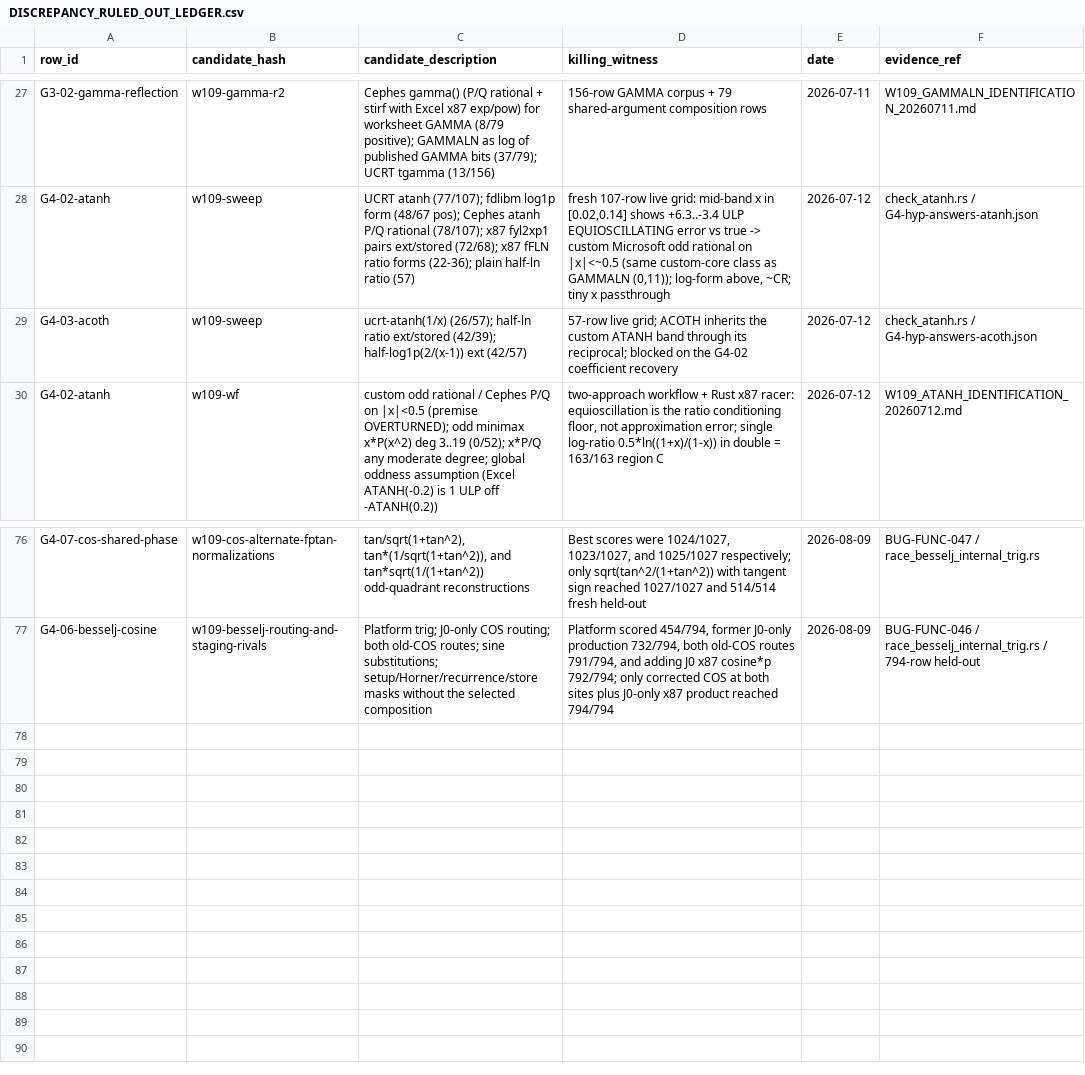
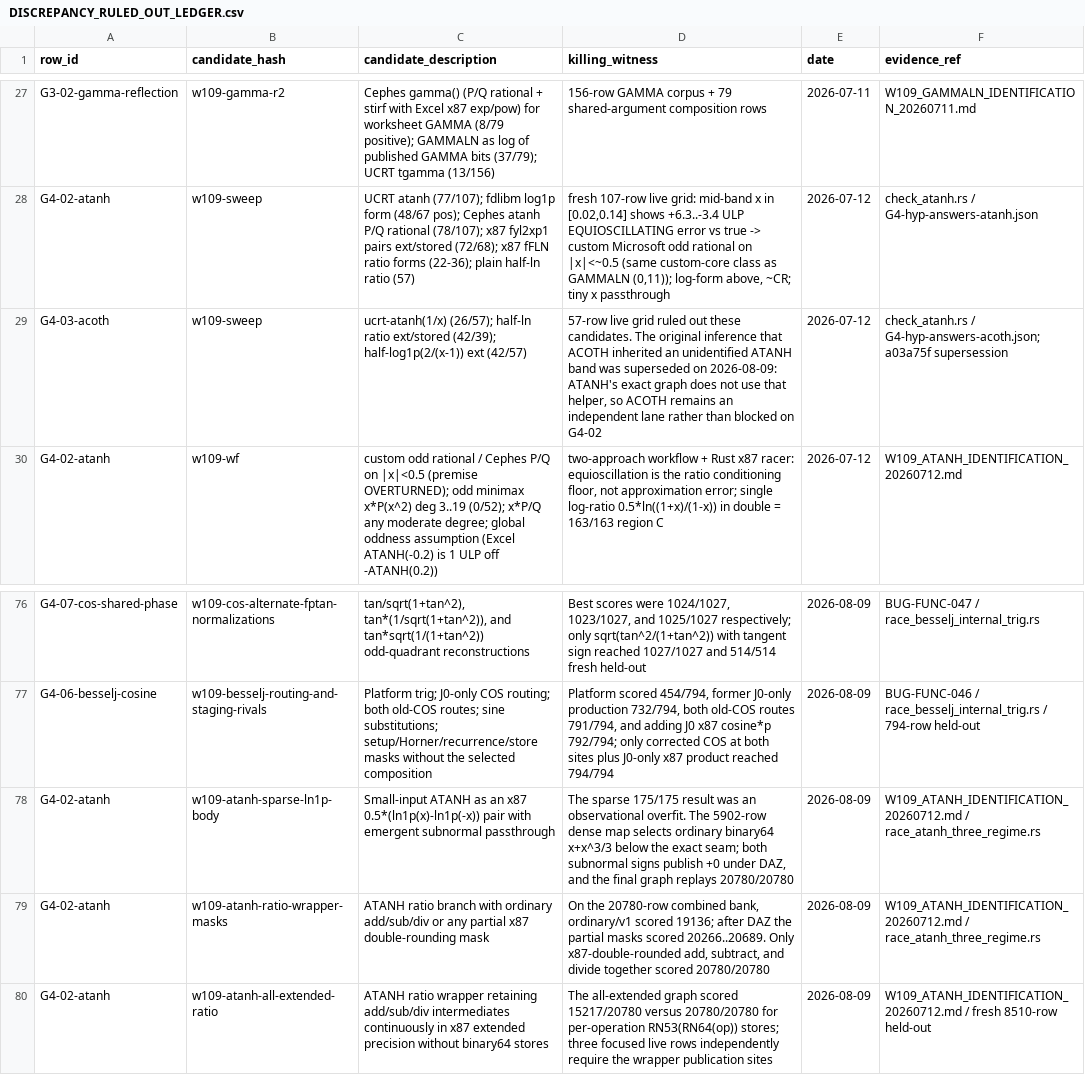
Before and after one commit to DnaCalc/OxFunc, a CSV file: docs/function-lane/DISCREPANCY_RULED_OUT_LEDGER.csv, drawn as a sheet; only a part is shown, gaps mark what is left out.

Commit message:
W109 sign off ATANH exact graph

```diff
--- a/docs/function-lane/DISCREPANCY_RULED_OUT_LEDGER.csv
+++ b/docs/function-lane/DISCREPANCY_RULED_OUT_LEDGER.csv
@@ -28,3 +28,3 @@ row_id,candidate_hash,candidate_description,killing_witness,date,evidence_ref
 "G4-02-atanh","w109-sweep","UCRT atanh (77/107); fdlibm log1p form (48/67 pos); Cephes atanh P/Q rational (78/107); x87 fyl2xp1 pairs ext/stored (72/68); x87 fFLN ratio forms (22-36); plain half-ln ratio (57)","fresh 107-row live grid: mid-band x in [0.02,0.14] shows +6.3..-3.4 ULP EQUIOSCILLATING error vs true -> custom Microsoft odd rational on |x|<~0.5 (same custom-core class as GAMMALN (0,11)); log-form above, ~CR; tiny x passthrough","2026-07-12","check_atanh.rs / G4-hyp-answers-atanh.json"
-"G4-03-acoth","w109-sweep","ucrt-atanh(1/x) (26/57); half-ln ratio ext/stored (42/39); half-log1p(2/(x-1)) ext (42/57)","57-row live grid; ACOTH inherits the custom ATANH band through its reciprocal; blocked on the G4-02 coefficient recovery","2026-07-12","check_atanh.rs / G4-hyp-answers-acoth.json"
+"G4-03-acoth","w109-sweep","ucrt-atanh(1/x) (26/57); half-ln ratio ext/stored (42/39); half-log1p(2/(x-1)) ext (42/57)","57-row live grid ruled out these candidates. The original inference that ACOTH inherited an unidentified ATANH band was superseded on 2026-08-09: ATANH's exact graph does not use that helper, so ACOTH remains an independent lane rather than blocked on G4-02","2026-07-12","check_atanh.rs / G4-hyp-answers-acoth.json; a03a75f supersession"
 "G4-02-atanh","w109-wf","custom odd rational / Cephes P/Q on |x|<0.5 (premise OVERTURNED); odd minimax x*P(x^2) deg 3..19 (0/52); x*P/Q any moderate degree; global oddness assumption (Excel ATANH(-0.2) is 1 ULP off -ATANH(0.2))","two-approach workflow + Rust x87 racer: equioscillation is the ratio conditioning floor, not approximation error; single log-ratio 0.5*ln((1+x)/(1-x)) in double = 163/163 region C","2026-07-12","W109_ATANH_IDENTIFICATION_20260712.md"
@@ -77 +77,4 @@ row_id,candidate_hash,candidate_description,killing_witness,date,evidence_ref
 "G4-06-besselj-cosine","w109-besselj-routing-and-staging-rivals","Platform trig; J0-only COS routing; both old-COS routes; sine substitutions; setup/Horner/recurrence/store masks without the selected composition","Platform scored 454/794, former J0-only production 732/794, both old-COS routes 791/794, and adding J0 x87 cosine*p 792/794; only corrected COS at both sites plus J0-only x87 product reached 794/794","2026-08-09","BUG-FUNC-046 / race_besselj_internal_trig.rs / 794-row held-out"
+"G4-02-atanh","w109-atanh-sparse-ln1p-body","Small-input ATANH as an x87 0.5*(ln1p(x)-ln1p(-x)) pair with emergent subnormal passthrough","The sparse 175/175 result was an observational overfit. The 5902-row dense map selects ordinary binary64 x+x^3/3 below the exact seam; both subnormal signs publish +0 under DAZ, and the final graph replays 20780/20780","2026-08-09","W109_ATANH_IDENTIFICATION_20260712.md / race_atanh_three_regime.rs"
+"G4-02-atanh","w109-atanh-ratio-wrapper-masks","ATANH ratio branch with ordinary add/sub/div or any partial x87 double-rounding mask","On the 20780-row combined bank, ordinary/v1 scored 19136; after DAZ the partial masks scored 20266..20689. Only x87-double-rounded add, subtract, and divide together scored 20780/20780","2026-08-09","W109_ATANH_IDENTIFICATION_20260712.md / race_atanh_three_regime.rs"
+"G4-02-atanh","w109-atanh-all-extended-ratio","ATANH ratio wrapper retaining add/sub/div intermediates continuously in x87 extended precision without binary64 stores","The all-extended graph scored 15217/20780 versus 20780/20780 for per-operation RN53(RN64(op)) stores; three focused live rows independently require the wrapper publication sites","2026-08-09","W109_ATANH_IDENTIFICATION_20260712.md / fresh 8510-row held-out"
```
Also changed, not shown: docs/bugs/BUG_STREAM_REGISTER.csv, docs/function-lane/DISCREPANCY_CALCULATION_MAP.csv, 13 other files.
